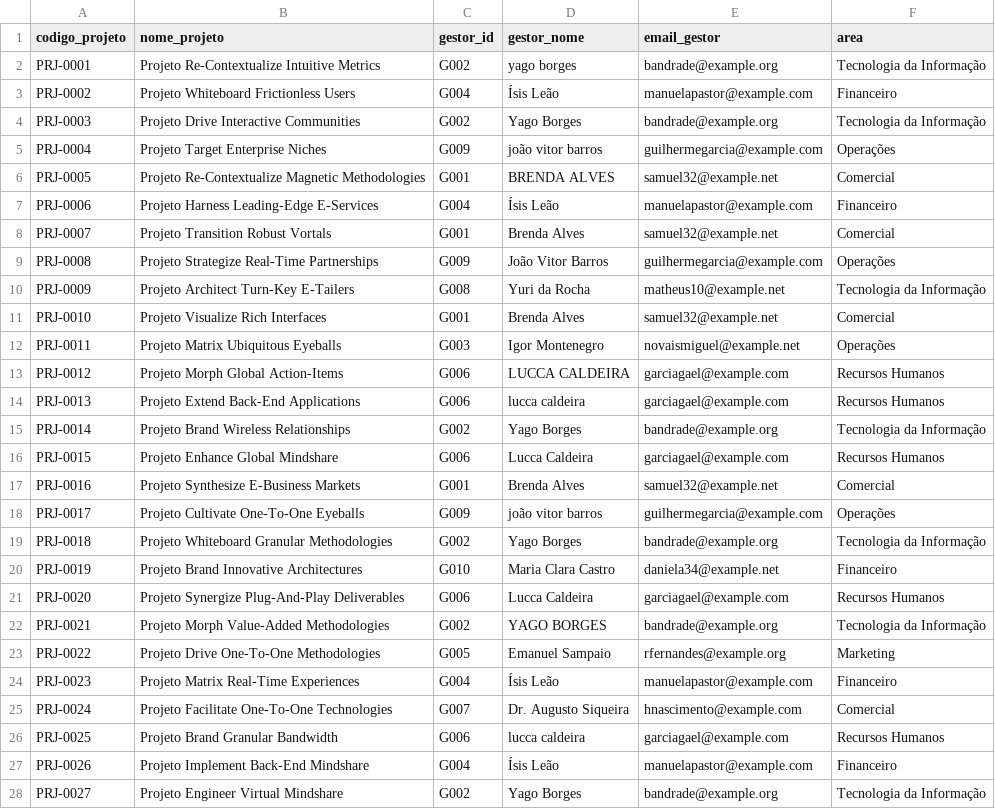
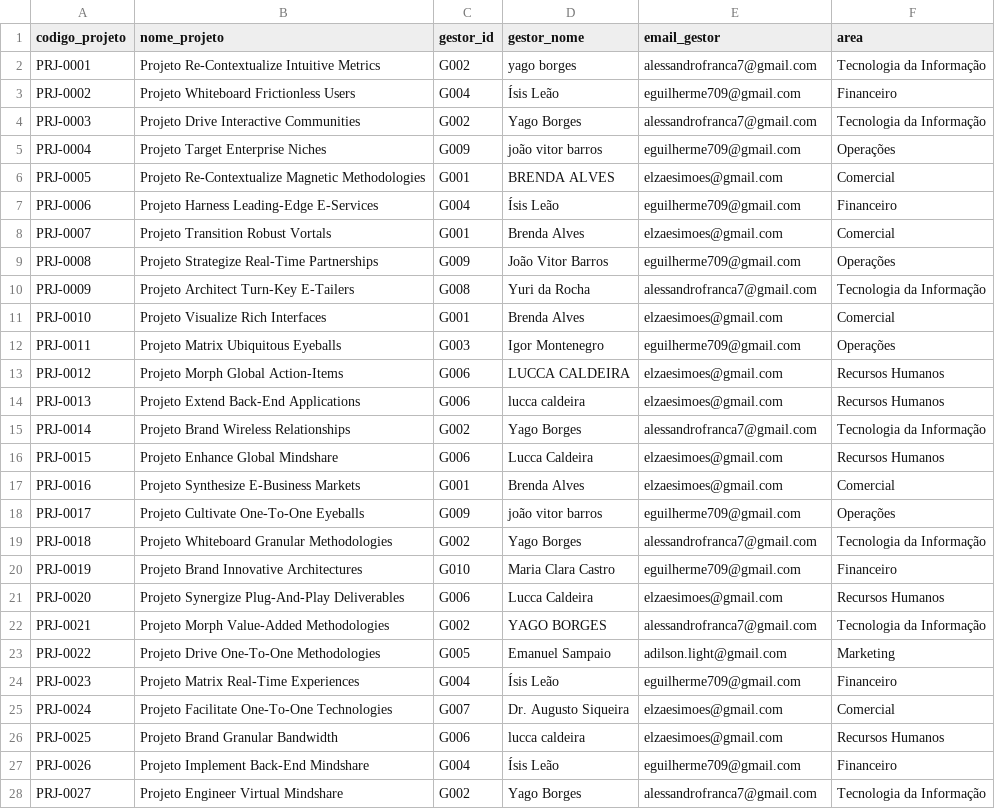
Before and after one commit to CerberDev/Projeto-Relatorio-Gerencial, a CSV file: data/raw/gestores_projetos.csv, drawn as a sheet; only a part is shown; the diff covers the shown part only.

Commit message:
feat ajuste na busca de gestores e área responsável

```diff
--- a/data/raw/gestores_projetos.csv
+++ b/data/raw/gestores_projetos.csv
@@ -1,28 +1,28 @@
 codigo_projeto,nome_projeto,gestor_id,gestor_nome,email_gestor,area
-PRJ-0001,Projeto Re-Contextualize Intuitive Metrics,G002,yago borges,bandrade@example.org,Tecnologia da Informação
-PRJ-0002,Projeto Whiteboard Frictionless Users,G004,  Ísis Leão  ,manuelapastor@example.com,Financeiro
-PRJ-0003,Projeto Drive Interactive Communities,G002,Yago Borges,bandrade@example.org,Tecnologia da Informação
-PRJ-0004,Projeto Target Enterprise Niches,G009,joão vitor barros,guilhermegarcia@example.com,Operações
-PRJ-0005,Projeto Re-Contextualize Magnetic Methodologies,G001,BRENDA ALVES,samuel32@example.net,Comercial
-PRJ-0006,Projeto Harness Leading-Edge E-Services,G004,Ísis Leão,manuelapastor@example.com,Financeiro
-PRJ-0007,Projeto Transition Robust Vortals,G001,Brenda Alves,samuel32@example.net,Comercial
-PRJ-0008,Projeto Strategize Real-Time Partnerships,G009,João Vitor Barros,guilhermegarcia@example.com,Operações
-PRJ-0009,Projeto Architect Turn-Key E-Tailers,G008,Yuri da Rocha,matheus10@example.net,Tecnologia da Informação
-PRJ-0010,Projeto Visualize Rich Interfaces,G001,Brenda Alves,samuel32@example.net,Comercial
-PRJ-0011,Projeto Matrix Ubiquitous Eyeballs,G003,Igor Montenegro,novaismiguel@example.net,Operações
-PRJ-0012,Projeto Morph Global Action-Items,G006,LUCCA CALDEIRA,garciagael@example.com,Recursos Humanos
-PRJ-0013,Projeto Extend Back-End Applications,G006,lucca caldeira,garciagael@example.com,Recursos Humanos
-PRJ-0014,Projeto Brand Wireless Relationships,G002,Yago Borges,bandrade@example.org,Tecnologia da Informação
-PRJ-0015,Projeto Enhance Global Mindshare,G006,Lucca Caldeira,garciagael@example.com,Recursos Humanos
-PRJ-0016,Projeto Synthesize E-Business Markets,G001,Brenda Alves,samuel32@example.net,Comercial
-PRJ-0017,Projeto Cultivate One-To-One Eyeballs,G009,joão vitor barros,guilhermegarcia@example.com,Operações
-PRJ-0018,Projeto Whiteboard Granular Methodologies,G002,Yago Borges,bandrade@example.org,Tecnologia da Informação
-PRJ-0019,Projeto Brand Innovative Architectures,G010,Maria Clara Castro,daniela34@example.net,Financeiro
-PRJ-0020,Projeto Synergize Plug-And-Play Deliverables,G006,Lucca Caldeira,garciagael@example.com,Recursos Humanos
-PRJ-0021,Projeto Morph Value-Added Methodologies,G002,YAGO BORGES,bandrade@example.org,Tecnologia da Informação
-PRJ-0022,Projeto Drive One-To-One Methodologies,G005,Emanuel Sampaio,rfernandes@example.org,Marketing
-PRJ-0023,Projeto Matrix Real-Time Experiences,G004,Ísis Leão,manuelapastor@example.com,Financeiro
-PRJ-0024,Projeto Facilitate One-To-One Technologies,G007,  Dr. Augusto Siqueira  ,hnascimento@example.com,Comercial
-PRJ-0025,Projeto Brand Granular Bandwidth,G006,lucca caldeira,garciagael@example.com,Recursos Humanos
-PRJ-0026,Projeto Implement Back-End Mindshare,G004,Ísis Leão,manuelapastor@example.com,Financeiro
-PRJ-0027,Projeto Engineer Virtual Mindshare,G002,Yago Borges,bandrade@example.org,Tecnologia da Informação
+PRJ-0001,Projeto Re-Contextualize Intuitive Metrics,G002,yago borges,alessandrofranca7@gmail.com,Tecnologia da Informação
+PRJ-0002,Projeto Whiteboard Frictionless Users,G004,  Ísis Leão  ,eguilherme709@gmail.com,Financeiro
+PRJ-0003,Projeto Drive Interactive Communities,G002,Yago Borges,alessandrofranca7@gmail.com,Tecnologia da Informação
+PRJ-0004,Projeto Target Enterprise Niches,G009,joão vitor barros,eguilherme709@gmail.com,Operações
+PRJ-0005,Projeto Re-Contextualize Magnetic Methodologies,G001,BRENDA ALVES,elzaesimoes@gmail.com,Comercial
+PRJ-0006,Projeto Harness Leading-Edge E-Services,G004,Ísis Leão,eguilherme709@gmail.com,Financeiro
+PRJ-0007,Projeto Transition Robust Vortals,G001,Brenda Alves,elzaesimoes@gmail.com,Comercial
+PRJ-0008,Projeto Strategize Real-Time Partnerships,G009,João Vitor Barros,eguilherme709@gmail.com,Operações
+PRJ-0009,Projeto Architect Turn-Key E-Tailers,G008,Yuri da Rocha,alessandrofranca7@gmail.com,Tecnologia da Informação
+PRJ-0010,Projeto Visualize Rich Interfaces,G001,Brenda Alves,elzaesimoes@gmail.com,Comercial
+PRJ-0011,Projeto Matrix Ubiquitous Eyeballs,G003,Igor Montenegro,eguilherme709@gmail.com,Operações
+PRJ-0012,Projeto Morph Global Action-Items,G006,LUCCA CALDEIRA,elzaesimoes@gmail.com,Recursos Humanos
+PRJ-0013,Projeto Extend Back-End Applications,G006,lucca caldeira,elzaesimoes@gmail.com,Recursos Humanos
+PRJ-0014,Projeto Brand Wireless Relationships,G002,Yago Borges,alessandrofranca7@gmail.com,Tecnologia da Informação
+PRJ-0015,Projeto Enhance Global Mindshare,G006,Lucca Caldeira,elzaesimoes@gmail.com,Recursos Humanos
+PRJ-0016,Projeto Synthesize E-Business Markets,G001,Brenda Alves,elzaesimoes@gmail.com,Comercial
+PRJ-0017,Projeto Cultivate One-To-One Eyeballs,G009,joão vitor barros,eguilherme709@gmail.com,Operações
+PRJ-0018,Projeto Whiteboard Granular Methodologies,G002,Yago Borges,alessandrofranca7@gmail.com,Tecnologia da Informação
+PRJ-0019,Projeto Brand Innovative Architectures,G010,Maria Clara Castro,eguilherme709@gmail.com,Financeiro
+PRJ-0020,Projeto Synergize Plug-And-Play Deliverables,G006,Lucca Caldeira,elzaesimoes@gmail.com,Recursos Humanos
+PRJ-0021,Projeto Morph Value-Added Methodologies,G002,YAGO BORGES,alessandrofranca7@gmail.com,Tecnologia da Informação
+PRJ-0022,Projeto Drive One-To-One Methodologies,G005,Emanuel Sampaio,adilson.light@gmail.com,Marketing
+PRJ-0023,Projeto Matrix Real-Time Experiences,G004,Ísis Leão,eguilherme709@gmail.com,Financeiro
+PRJ-0024,Projeto Facilitate One-To-One Technologies,G007,  Dr. Augusto Siqueira  ,elzaesimoes@gmail.com,Comercial
+PRJ-0025,Projeto Brand Granular Bandwidth,G006,lucca caldeira,elzaesimoes@gmail.com,Recursos Humanos
+PRJ-0026,Projeto Implement Back-End Mindshare,G004,Ísis Leão,eguilherme709@gmail.com,Financeiro
+PRJ-0027,Projeto Engineer Virtual Mindshare,G002,Yago Borges,alessandrofranca7@gmail.com,Tecnologia da Informação
```
Also changed, not shown: 40 edited cells elsewhere in this file, 2 other files.
